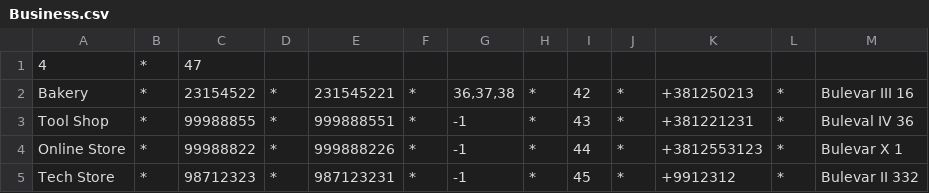
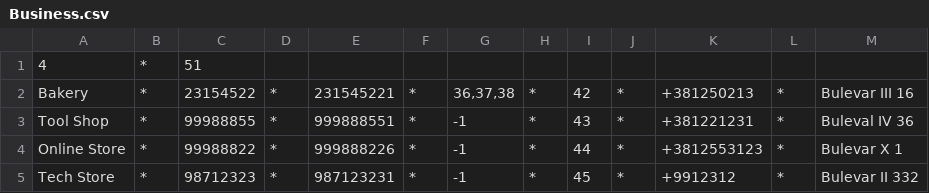
Before and after one commit to FilipZobic/cpp-university-assigment, a CSV file: database/Business.csv, drawn as a sheet.

```diff
--- a/database/Business.csv
+++ b/database/Business.csv
@@ -1,2 +1,2 @@
-4|*|47
+4|*|51
 Bakery|*|23154522|*|231545221|*|36,37,38|*|42|*|+381250213|*|Bulevar III 16
```
Also changed, not shown: database/Workers.csv, 1 other file.
